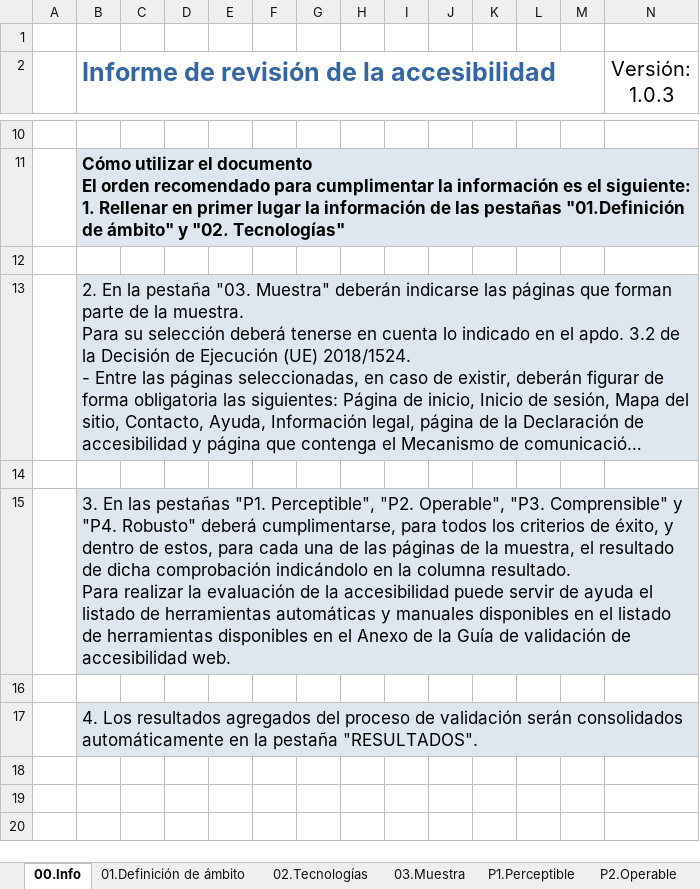
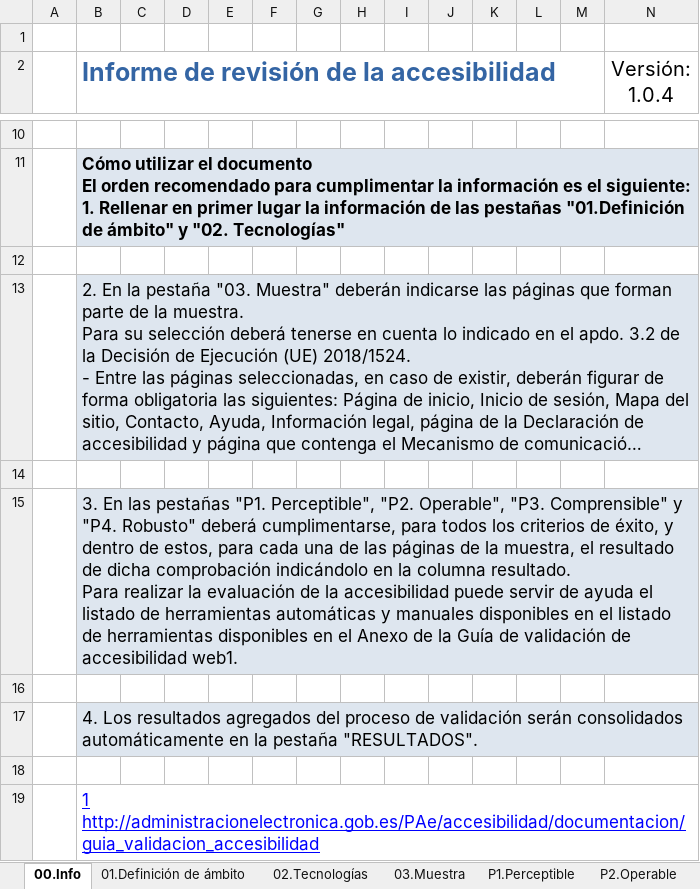
Before and after one commit to asabatep/oaw, an Excel workbook: portal/src/main/webapp/WEB-INF/templatesODT/Informe_Revision_Profunidad_v1.xlsx, sheet 00.Info, drawn as a sheet; only a part is shown, gaps mark what is left out; long unchanged cells end in …; values as stored, in another font and other column widths than the file's, no borders; the diff names each change by its address in the sheet, - before the commit and + after, or states it on an @@ line.

```diff
--- a/portal/src/main/webapp/WEB-INF/templatesODT/Informe_Revision_Profunidad_v1.xlsx (sheet 00.Info)
+++ b/portal/src/main/webapp/WEB-INF/templatesODT/Informe_Revision_Profunidad_v1.xlsx (sheet 00.Info)
-N2: Versión: 1.0.3
+N2: Versión: 1.0.4
-B15: …de accesibilidad web.
+B15: …de accesibilidad web1.
+row 18: (empty)
+row 19:  | 1 http://administracionelectronica.gob.es/PAe/accesibilidad/documentacion/guia_validacion_accesibilidad
```
Also changed, not shown: sheet P4.Robusto, sheet P3.Comprensible, sheet Change Log, other sheet tabs, formulas that keep their value, charts or pictures, 8 other files.
